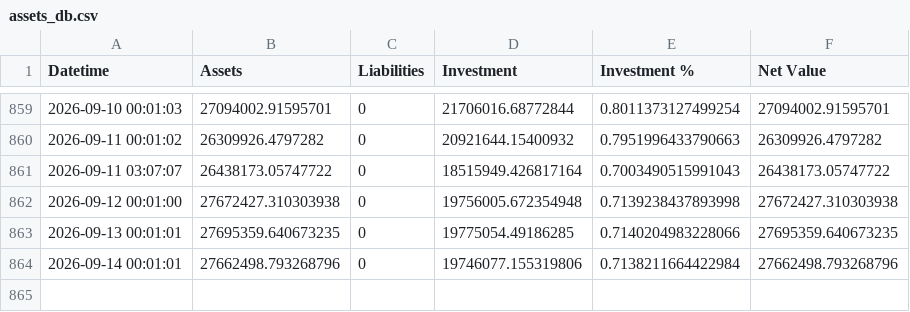
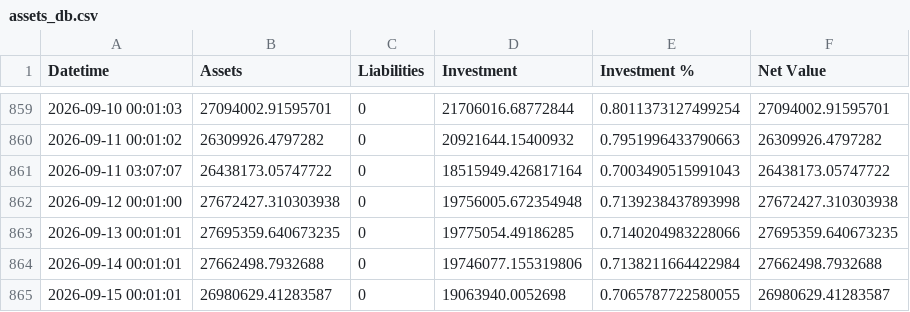
Before and after one commit to hangeng/balance_sheet_repo, a CSV file: assets_db.csv, drawn as a sheet; only a part is shown, gaps mark what is left out.

```diff
--- a/assets_db.csv
+++ b/assets_db.csv
@@ -863,2 +863,3 @@ Datetime,Assets,Liabilities,Investment,Investment %,Net Value
 2026-09-13 00:01:01,27695359.640673235,0,19775054.49186285,0.7140204983228066,27695359.640673235
-2026-09-14 00:01:01,27662498.793268796,0,19746077.155319806,0.7138211664422984,27662498.793268796
+2026-09-14 00:01:01,27662498.7932688,0,19746077.155319806,0.7138211664422984,27662498.7932688
+2026-09-15 00:01:01,26980629.41283587,0,19063940.0052698,0.7065787722580055,26980629.41283587
```
Also changed, not shown: 3 other files.
